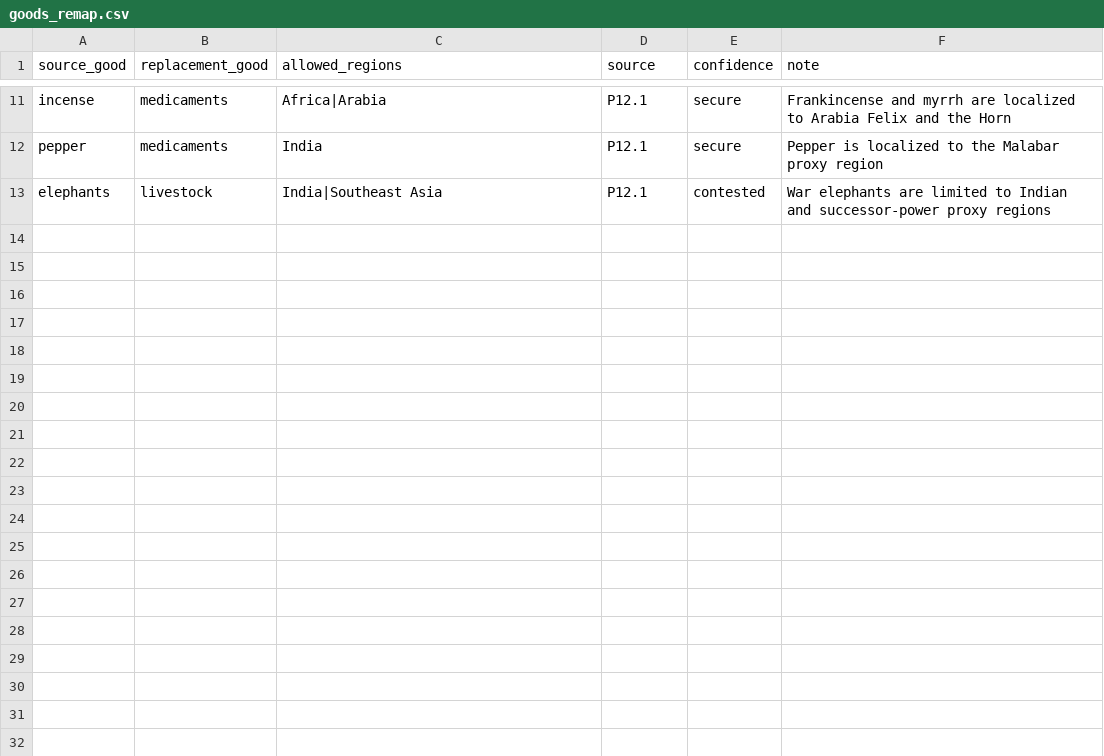
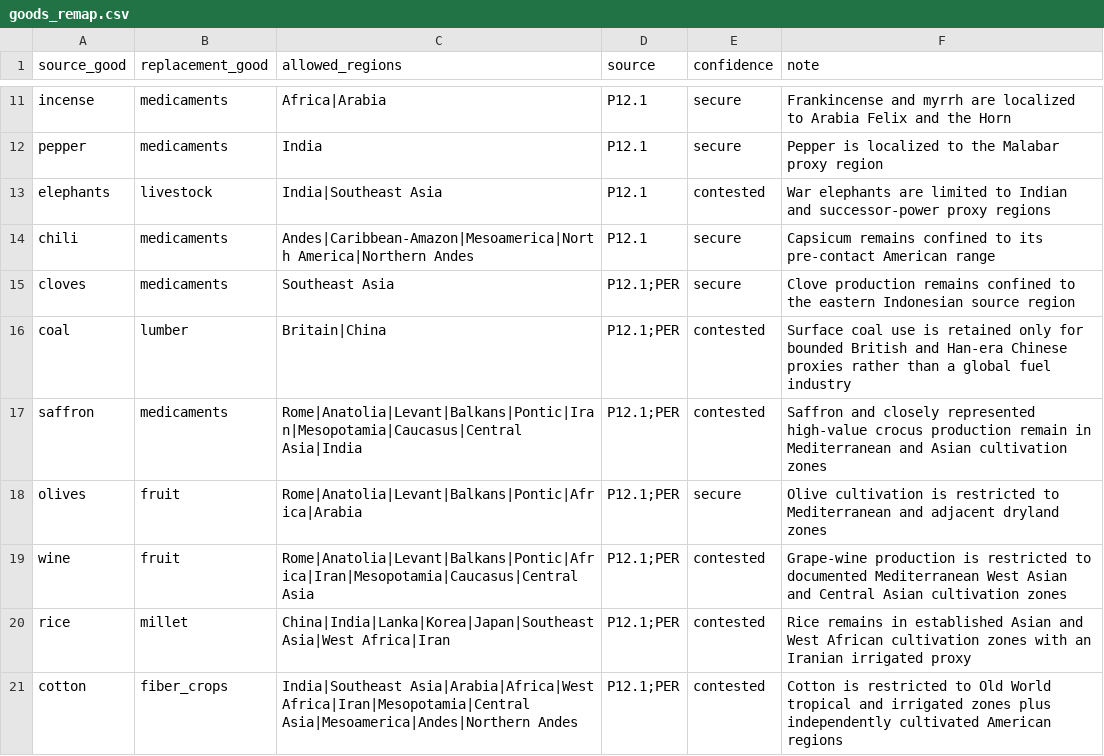
Before and after one commit to Rockydo/antiqvitas, a CSV file: docs/goods_remap.csv, drawn as a sheet; only a part is shown, gaps mark what is left out.

Commit message:
feat(m5): audit global ancient resource geography

```diff
--- a/docs/goods_remap.csv
+++ b/docs/goods_remap.csv
@@ -13 +13,9 @@ pepper,medicaments,India,P12.1,secure,Pepper is localized to the Malabar proxy r
 elephants,livestock,India|Southeast Asia,P12.1,contested,War elephants are limited to Indian and successor-power proxy regions
+chili,medicaments,Andes|Caribbean-Amazon|Mesoamerica|North America|Northern Andes,P12.1,secure,Capsicum remains confined to its pre-contact American range
+cloves,medicaments,Southeast Asia,P12.1;PER,secure,Clove production remains confined to the eastern Indonesian source region
+coal,lumber,Britain|China,P12.1;PER,contested,Surface coal use is retained only for bounded British and Han-era Chinese proxies rather than a global fuel industry
+saffron,medicaments,Rome|Anatolia|Levant|Balkans|Pontic|Iran|Mesopotamia|Caucasus|Central Asia|India,P12.1;PER,contested,Saffron and closely represented high-value crocus production remain in Mediterranean and Asian cultivation zones
+olives,fruit,Rome|Anatolia|Levant|Balkans|Pontic|Africa|Arabia,P12.1;PER,secure,Olive cultivation is restricted to Mediterranean and adjacent dryland zones
+wine,fruit,Rome|Anatolia|Levant|Balkans|Pontic|Africa|Iran|Mesopotamia|Caucasus|Central Asia,P12.1;PER,contested,Grape-wine production is restricted to documented Mediterranean West Asian and Central Asian cultivation zones
+rice,millet,China|India|Lanka|Korea|Japan|Southeast Asia|West Africa|Iran,P12.1;PER,contested,Rice remains in established Asian and West African cultivation zones with an Iranian irrigated proxy
+cotton,fiber_crops,India|Southeast Asia|Arabia|Africa|West Africa|Iran|Mesopotamia|Central Asia|Mesoamerica|Andes|Northern Andes,P12.1;PER,contested,Cotton is restricted to Old World tropical and irrigated zones plus independently cultivated American regions
```
Also changed, not shown: docs/m5/active_goods_audit.csv, 12 other files.
